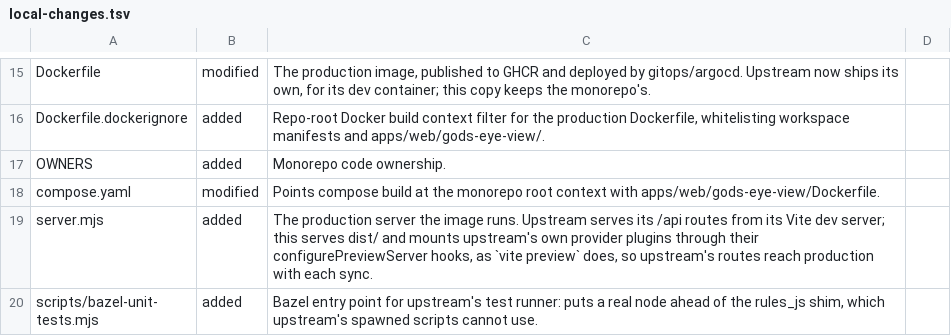
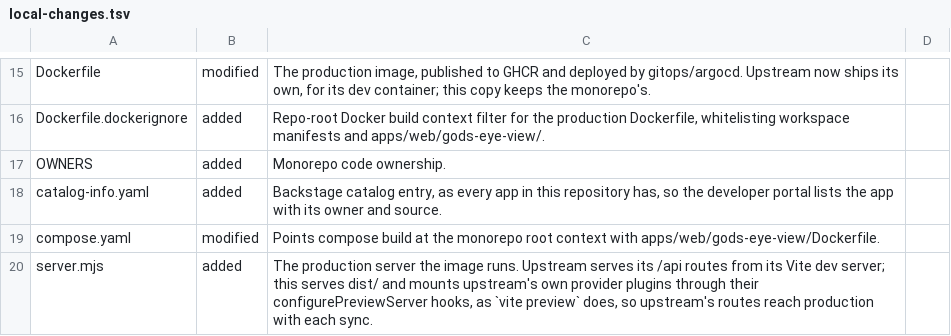
Before and after one commit to VitruvianSoftware/vitruvian-core, a TSV file: apps/web/gods-eye-view/upstream/local-changes.tsv, drawn as a sheet; only a part is shown, gaps mark what is left out; the shorter side is filled out with more unchanged rows; the diff names each change by its address in the sheet, - before the commit and + after, or states it on an @@ line.

```diff
--- a/apps/web/gods-eye-view/upstream/local-changes.tsv
+++ b/apps/web/gods-eye-view/upstream/local-changes.tsv
+row 18: catalog-info.yaml | added | Backstage catalog entry, as every app in this repository has, so the developer portal lists the app with its owner and source.
```
